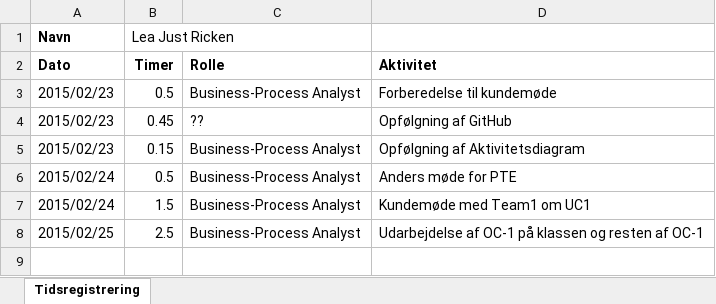
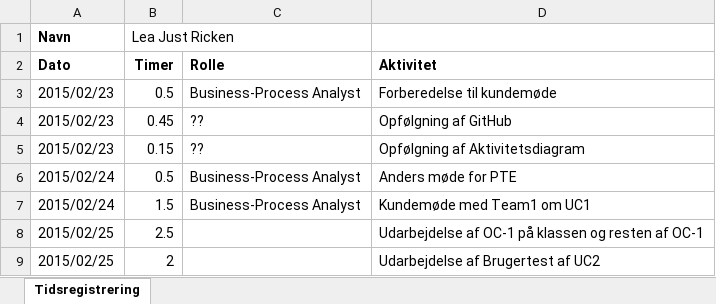
Before and after one commit to he15dmu-2s14/PTECalculator2015, an Excel workbook: 08-Project-Management/Tidsregistrering/Tidsregistrering (LJR).xlsx, sheet Tidsregistrering, drawn as a sheet; values as stored, in another font and other column widths than the file's, no borders; the diff names each change by its address in the sheet, - before the commit and + after, or states it on an @@ line.

Commit message:
Tidsregistrering 25/02/15

```diff
--- a/08-Project-Management/Tidsregistrering/Tidsregistrering (LJR).xlsx (sheet Tidsregistrering)
+++ b/08-Project-Management/Tidsregistrering/Tidsregistrering (LJR).xlsx (sheet Tidsregistrering)
-C5 (Rolle): Business-Process Analyst
+C5 (Rolle): ??
-C8 (Rolle): Business-Process Analyst
+C8 (Rolle): (empty)
+row 9: 2015/02/25 | 2 |  | Udarbejdelse af Brugertest af UC2
```
